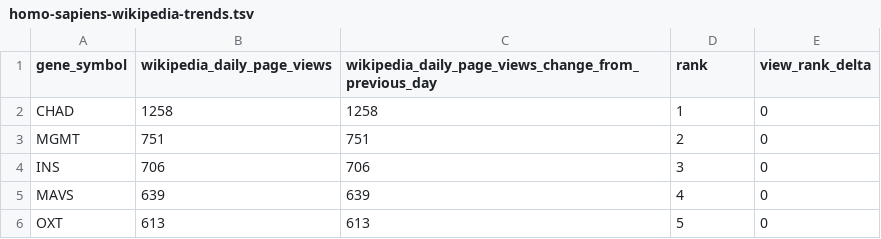
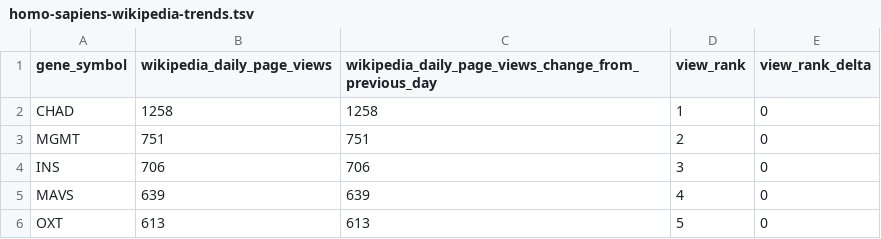
Before and after one commit to broadinstitute/gene-hints, a TSV file: data/homo-sapiens-wikipedia-trends.tsv, drawn as a sheet; only a part is shown.

Commit message:
Update column name

```diff
--- a/data/homo-sapiens-wikipedia-trends.tsv
+++ b/data/homo-sapiens-wikipedia-trends.tsv
@@ -1,2 +1,2 @@
-gene_symbol	wikipedia_daily_page_views	wikipedia_daily_page_views_change_from_previous_day	rank	view_rank_delta
+gene_symbol	wikipedia_daily_page_views	wikipedia_daily_page_views_change_from_previous_day	view_rank	view_rank_delta
 CHAD	1258	1258	1	0
```
Also changed, not shown: 1 other file.
